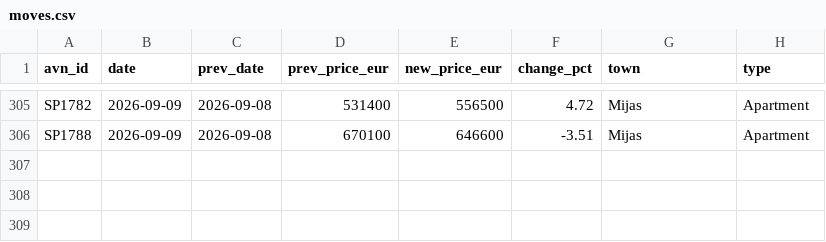
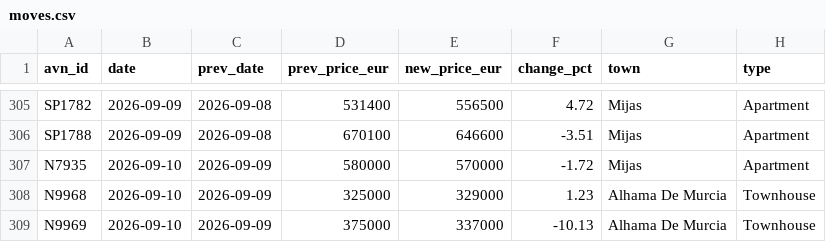
Before and after one commit to HenrikKolstad/avena-data, a CSV file: market/moves.csv, drawn as a sheet; only a part is shown, gaps mark what is left out; the diff names each change by its address in the sheet, - before the commit and + after, or states it on an @@ line.

```diff
--- a/market/moves.csv
+++ b/market/moves.csv
+row 307: N7935 | 2026-09-10 | 2026-09-09 | 580000 | 570000 | -1.72 | Mijas | Apartment
+row 308: N9968 | 2026-09-10 | 2026-09-09 | 325000 | 329000 | 1.23 | Alhama De Murcia | Townhouse
+row 309: N9969 | 2026-09-10 | 2026-09-09 | 375000 | 337000 | -10.13 | Alhama De Murcia | Townhouse
```
Also changed, not shown: delphi/index.csv, market/movement-ledger.csv, 9 other files.
